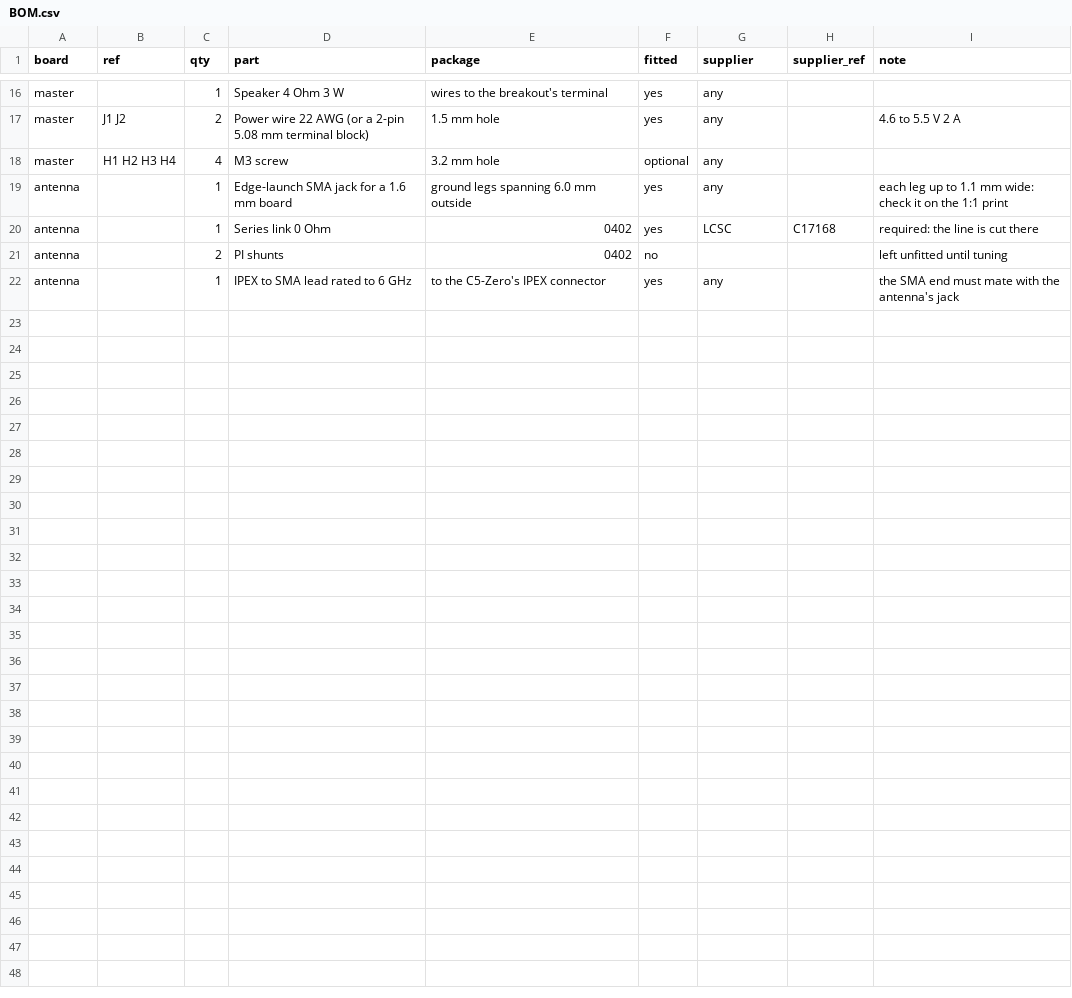
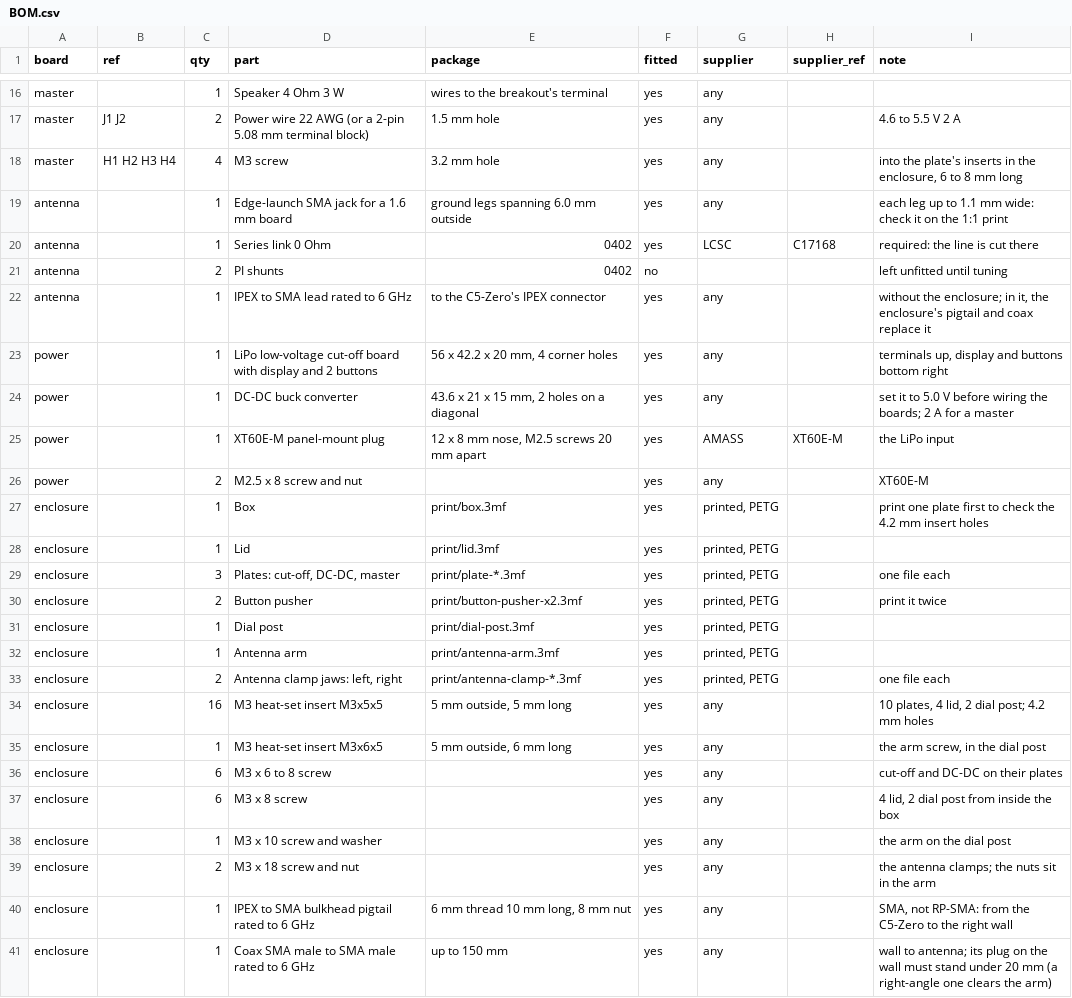
Before and after one commit to defane/FPV-5.8-Checkoint, a CSV file: hardware/BOM.csv, drawn as a sheet; only a part is shown, gaps mark what is left out.

```diff
--- a/hardware/BOM.csv
+++ b/hardware/BOM.csv
@@ -17,3 +17,3 @@ master,,1,Speaker 4 Ohm 3 W,wires to the breakout's terminal,yes,any,,
 master,J1 J2,2,Power wire 22 AWG (or a 2-pin 5.08 mm terminal block),1.5 mm hole,yes,any,,4.6 to 5.5 V 2 A
-master,H1 H2 H3 H4,4,M3 screw,3.2 mm hole,optional,any,,
+master,H1 H2 H3 H4,4,M3 screw,3.2 mm hole,yes,any,,"into the plate's inserts in the enclosure, 6 to 8 mm long"
 antenna,,1,Edge-launch SMA jack for a 1.6 mm board,ground legs spanning 6.0 mm outside,yes,any,,each leg up to 1.1 mm wide: check it on the 1:1 print
@@ -21,2 +21,21 @@ antenna,,1,Series link 0 Ohm,0402,yes,LCSC,C17168,required: the line is cut ther
 antenna,,2,PI shunts,0402,no,,,left unfitted until tuning
-antenna,,1,IPEX to SMA lead rated to 6 GHz,to the C5-Zero's IPEX connector,yes,any,,the SMA end must mate with the antenna's jack
+antenna,,1,IPEX to SMA lead rated to 6 GHz,to the C5-Zero's IPEX connector,yes,any,,"without the enclosure; in it, the enclosure's pigtail and coax replace it"
+power,,1,LiPo low-voltage cut-off board with display and 2 buttons,"56 x 42.2 x 20 mm, 4 corner holes",yes,any,,"terminals up, display and buttons bottom right"
+power,,1,DC-DC buck converter,"43.6 x 21 x 15 mm, 2 holes on a diagonal",yes,any,,set it to 5.0 V before wiring the boards; 2 A for a master
+power,,1,XT60E-M panel-mount plug,"12 x 8 mm nose, M2.5 screws 20 mm apart",yes,AMASS,XT60E-M,the LiPo input
+power,,2,M2.5 x 8 screw and nut,,yes,any,,XT60E-M
+enclosure,,1,Box,print/box.3mf,yes,"printed, PETG",,print one plate first to check the 4.2 mm insert holes
+enclosure,,1,Lid,print/lid.3mf,yes,"printed, PETG",,
+enclosure,,3,"Plates: cut-off, DC-DC, master",print/plate-*.3mf,yes,"printed, PETG",,one file each
+enclosure,,2,Button pusher,print/button-pusher-x2.3mf,yes,"printed, PETG",,print it twice
+enclosure,,1,Dial post,print/dial-post.3mf,yes,"printed, PETG",,
+enclosure,,1,Antenna arm,print/antenna-arm.3mf,yes,"printed, PETG",,
+enclosure,,2,"Antenna clamp jaws: left, right",print/antenna-clamp-*.3mf,yes,"printed, PETG",,one file each
+enclosure,,16,M3 heat-set insert M3x5x5,"5 mm outside, 5 mm long",yes,any,,"10 plates, 4 lid, 2 dial post; 4.2 mm holes"
+enclosure,,1,M3 heat-set insert M3x6x5,"5 mm outside, 6 mm long",yes,any,,"the arm screw, in the dial post"
+enclosure,,6,M3 x 6 to 8 screw,,yes,any,,cut-off and DC-DC on their plates
+enclosure,,6,M3 x 8 screw,,yes,any,,"4 lid, 2 dial post from inside the box"
+enclosure,,1,M3 x 10 screw and washer,,yes,any,,the arm on the dial post
+enclosure,,2,M3 x 18 screw and nut,,yes,any,,the antenna clamps; the nuts sit in the arm
+enclosure,,1,IPEX to SMA bulkhead pigtail rated to 6 GHz,"6 mm thread 10 mm long, 8 mm nut",yes,any,,"SMA, not RP-SMA: from the C5-Zero to the right wall"
+enclosure,,1,Coax SMA male to SMA male rated to 6 GHz,up to 150 mm,yes,any,,wall to antenna; its plug on the wall must stand under 20 mm (a right-angle one clears the arm)
```
Also changed, not shown: 16 other files.
